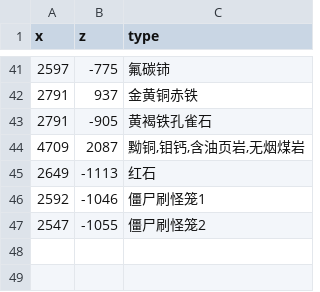
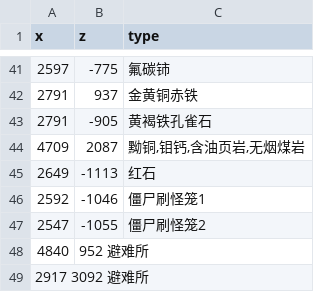
Before and after one commit to indoorsNB/Ores, a CSV file: ore.csv, drawn as a sheet; only a part is shown, gaps mark what is left out; the diff names each change by its address in the sheet, - before the commit and + after, or states it on an @@ line.

Commit message:
Update ore.csv

```diff
--- a/ore.csv
+++ b/ore.csv
+row 48: 4840 | 952 避难所
+row 49: 2917 3092 避难所
```
